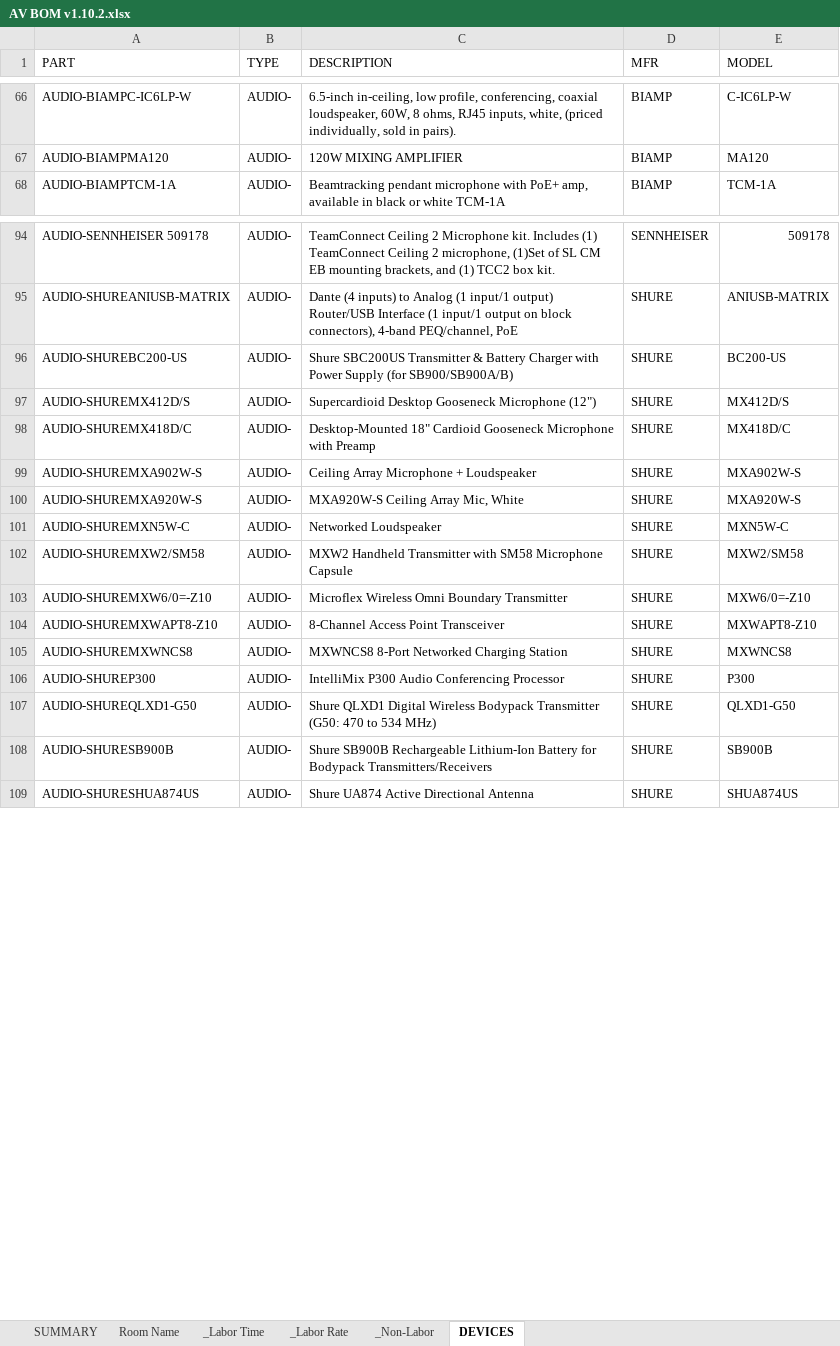
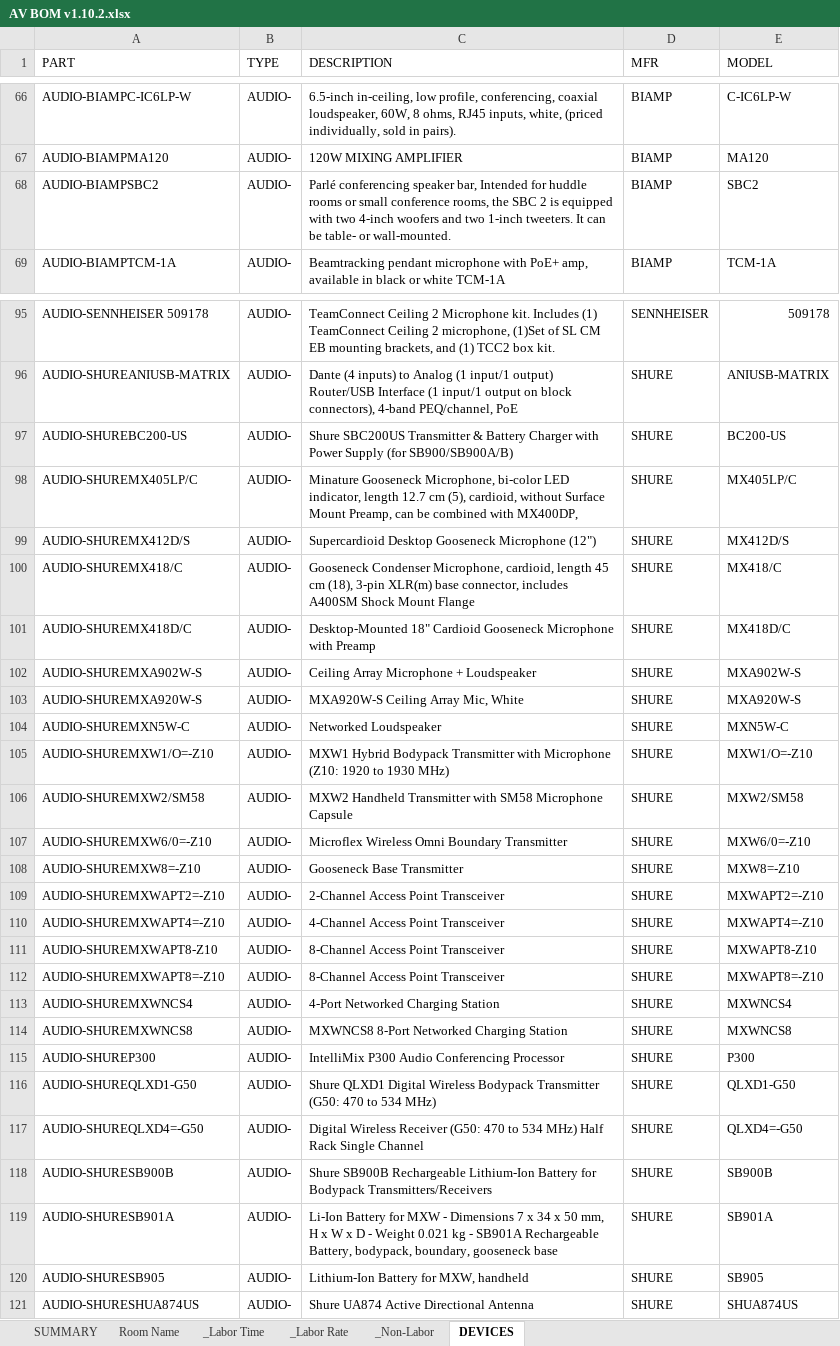
Before and after one commit to bruceb85/av_equipment_list, an Excel workbook: AV BOM/AV BOM v1.10.2.xlsx, sheet DEVICES, drawn as a sheet; only a part is shown, gaps mark what is left out; values as stored, in another font and other column widths than the file's, no borders; table styles not drawn; the diff covers the shown part only; the diff names each change by its address in the sheet, - before the commit and + after, or states it on an @@ line.

```diff
--- a/AV BOM/AV BOM v1.10.2.xlsx (sheet DEVICES)
+++ b/AV BOM/AV BOM v1.10.2.xlsx (sheet DEVICES)
+row 68: AUDIO-BIAMPSBC2 | AUDIO- | Parlé conferencing speaker bar, Intended for huddle rooms or small conference rooms, the SBC 2 is equipped with two 4-inch woofers and two 1-inch tweeters. It can be table- or wall-mounted. | BIAMP | SBC2
+row 98: AUDIO-SHUREMX405LP/C | AUDIO- | Minature Gooseneck Microphone, bi-color LED indicator, length 12.7 cm (5), cardioid, without Surface Mount Preamp, can be combined with MX400DP, | SHURE | MX405LP/C
+row 100: AUDIO-SHUREMX418/C | AUDIO- | Gooseneck Condenser Microphone, cardioid, length 45 cm (18), 3-pin XLR(m) base connector, includes A400SM Shock Mount Flange | SHURE | MX418/C
+row 105: AUDIO-SHUREMXW1/O=-Z10 | AUDIO- | MXW1 Hybrid Bodypack Transmitter with Microphone (Z10: 1920 to 1930 MHz) | SHURE | MXW1/O=-Z10
+row 108: AUDIO-SHUREMXW8=-Z10 | AUDIO- | Gooseneck Base Transmitter | SHURE | MXW8=-Z10
+row 109: AUDIO-SHUREMXWAPT2=-Z10 | AUDIO- | 2-Channel Access Point Transceiver | SHURE | MXWAPT2=-Z10
+row 110: AUDIO-SHUREMXWAPT4=-Z10 | AUDIO- | 4-Channel Access Point Transceiver | SHURE | MXWAPT4=-Z10
+row 112: AUDIO-SHUREMXWAPT8=-Z10 | AUDIO- | 8-Channel Access Point Transceiver | SHURE | MXWAPT8=-Z10
+row 113: AUDIO-SHUREMXWNCS4 | AUDIO- | 4-Port Networked Charging Station | SHURE | MXWNCS4
+row 117: AUDIO-SHUREQLXD4=-G50 | AUDIO- | Digital Wireless Receiver (G50: 470 to 534 MHz) Half Rack Single Channel | SHURE | QLXD4=-G50
+row 119: AUDIO-SHURESB901A | AUDIO- | Li-Ion Battery for MXW - Dimensions 7 x 34 x 50 mm, H x W x D - Weight 0.021 kg - SB901A Rechargeable Battery, bodypack, boundary, gooseneck base | SHURE | SB901A
+row 120: AUDIO-SHURESB905 | AUDIO- | Lithium-Ion Battery for MXW, handheld | SHURE | SB905
```
Also changed, not shown: 33 added rows elsewhere in this sheet, 2 other files.
